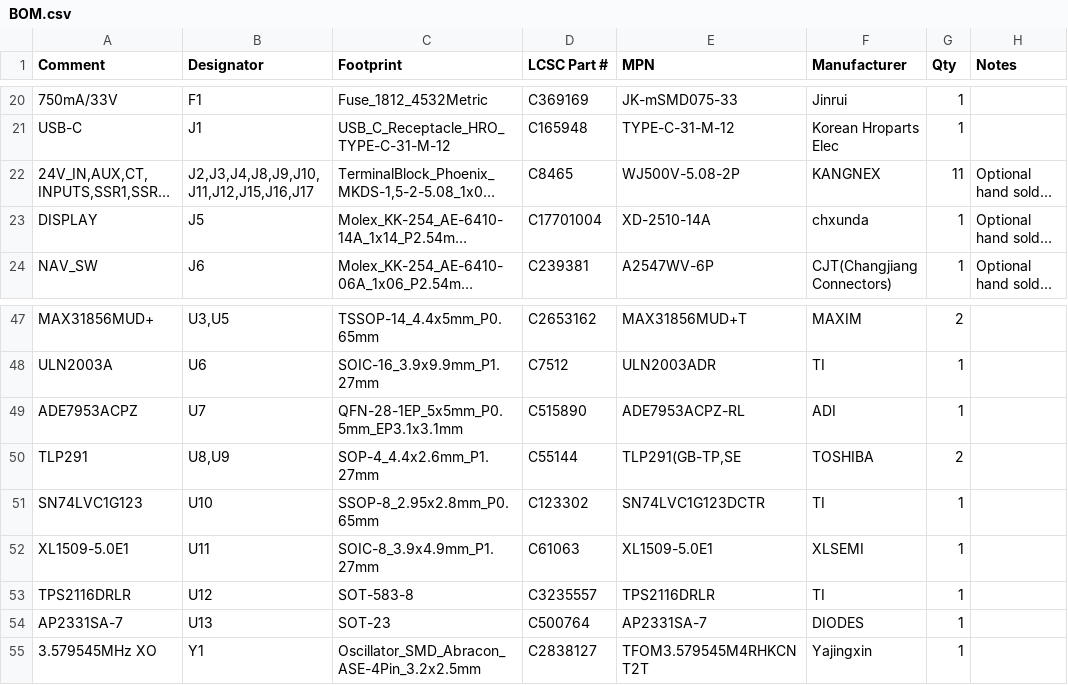
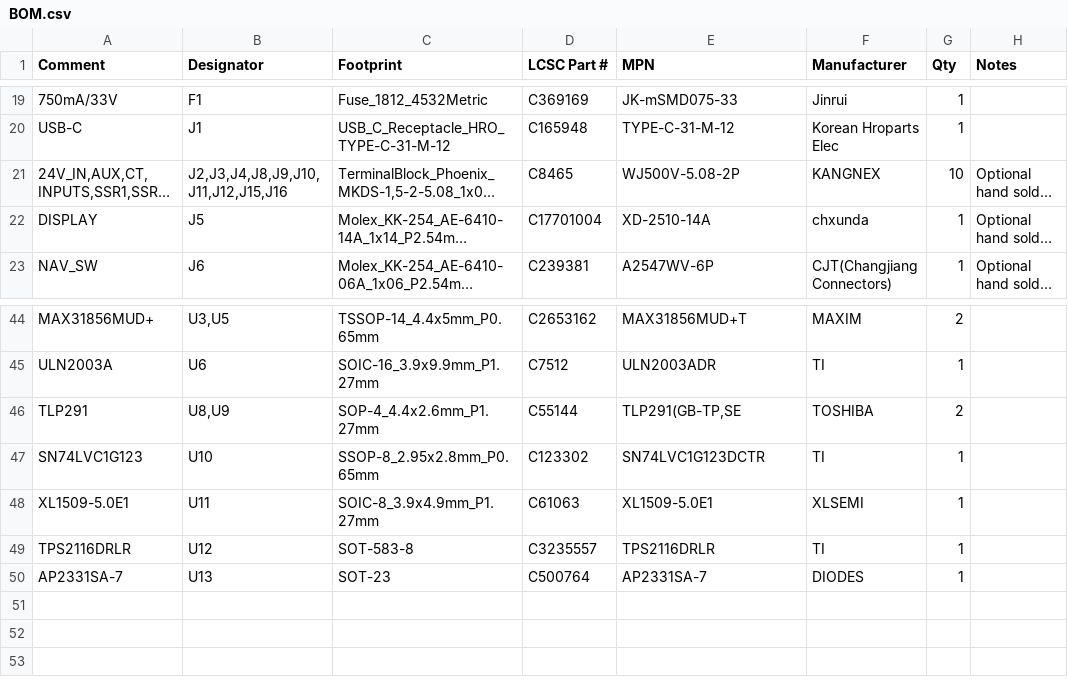
Before and after one commit to BenSeverson/bisque, a CSV file: hardware/kicad/jlcpcb/BOM.csv, drawn as a sheet; only a part is shown, gaps mark what is left out; long unchanged cells end in …; removed rows and columns are numbered as before the commit, all else as after; the diff covers the shown part only; the diff names each change by its address in the sheet, - before the commit and + after, or states it on an @@ line.

```diff
--- a/hardware/kicad/jlcpcb/BOM.csv
+++ b/hardware/kicad/jlcpcb/BOM.csv
-B21 (Designator): J2,J3,J4,J8,J9,J10,J11,J12,J15,J16,J17
+B21 (Designator): J2,J3,J4,J8,J9,J10,J11,J12,J15,J16
-G21 (Qty): 11
+G21 (Qty): 10
-row 49: ADE7953ACPZ | U7 | QFN-28-1EP_5x5mm_P0.5mm_EP3.1x3.1mm | C515890 | ADE7953ACPZ-RL | ADI | 1
-row 55: 3.579545MHz XO | Y1 | Oscillator_SMD_Abracon_ASE-4Pin_3.2x2.5mm | C2838127 | TFOM3.579545M4RHKCNT2T | Yajingxin | 1
```
Also changed, not shown: 2 added rows, 5 removed rows and 16 edited cells elsewhere in this file, hardware/kicad/jlcpcb/CPL.csv, hardware/kicad/jlcpcb/hand-solder-parts.csv, 32 other files.
